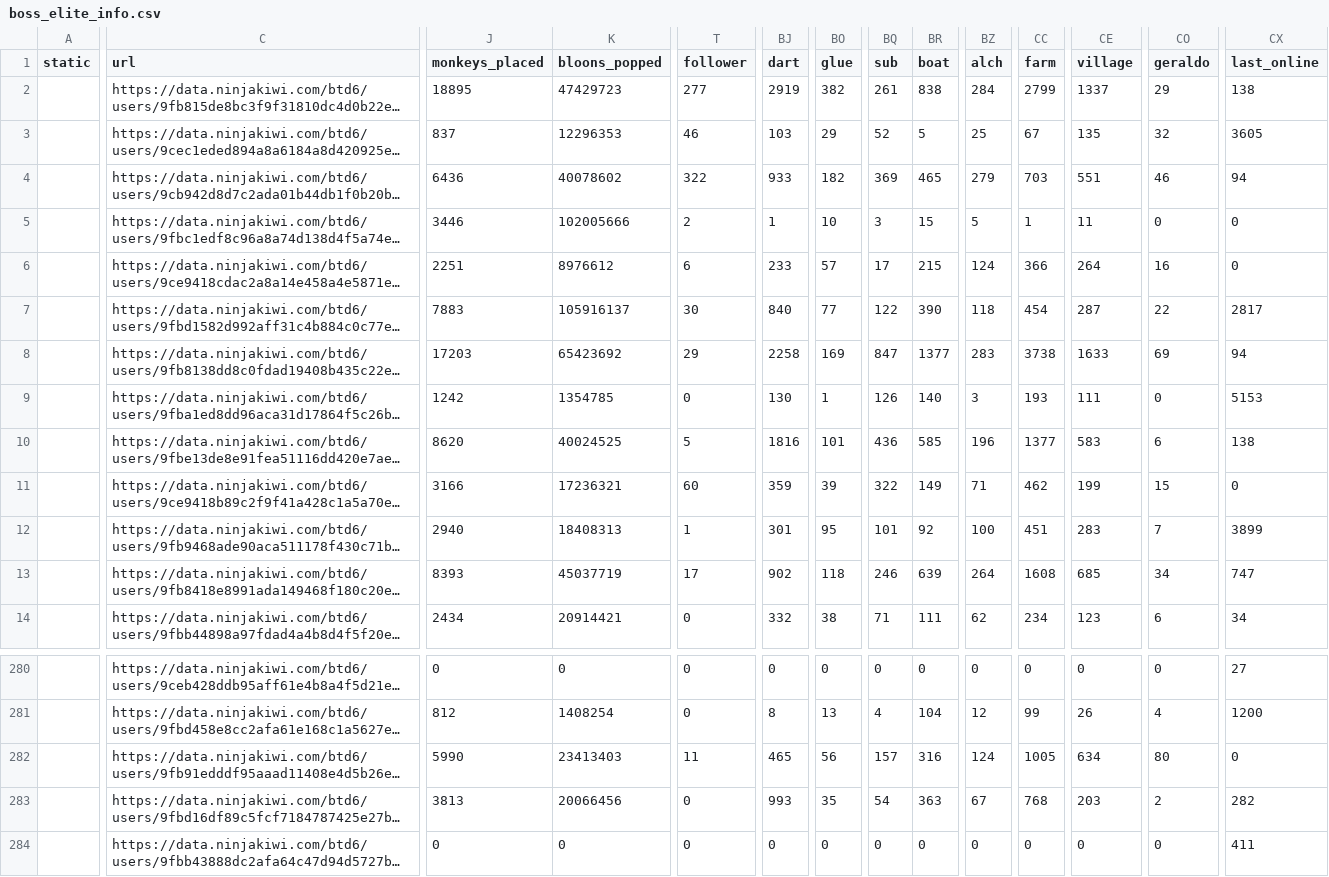
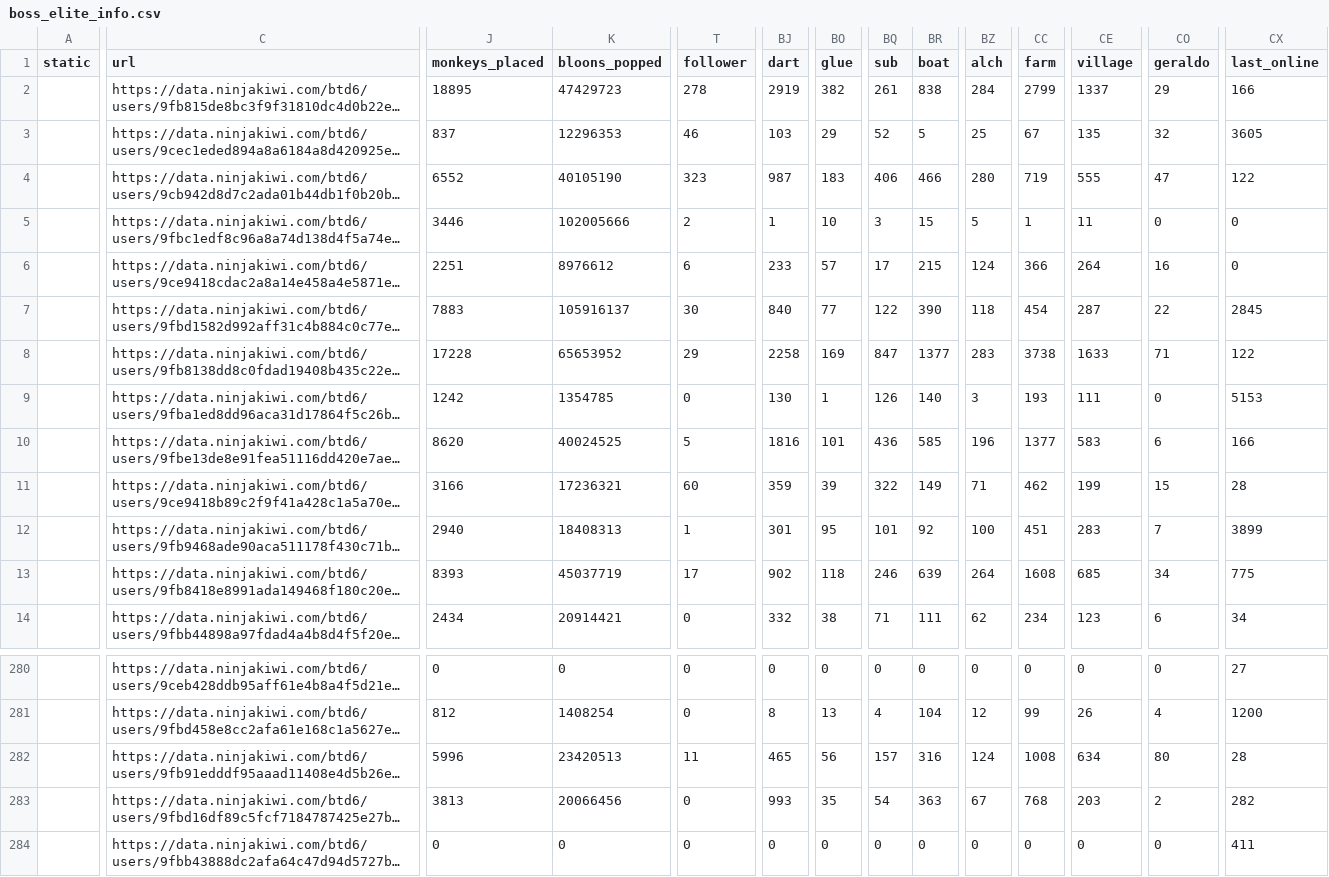
Before and after one commit to ducanup01/btd6boss, a CSV file: boss_elite_info.csv, drawn as a sheet; only a part is shown, gaps mark what is left out; long unchanged cells end in …; the diff covers the shown part only; the diff names each change by its address in the sheet, - before the commit and + after, or states it on an @@ line.

Commit message:
automatic updater

```diff
--- a/boss_elite_info.csv
+++ b/boss_elite_info.csv
-T2 (follower): 277
+T2 (follower): 278
-CX2 (last_online): 138
+CX2 (last_online): 166
-J4 (monkeys_placed): 6436
+J4 (monkeys_placed): 6552
-K4 (bloons_popped): 40078602
+K4 (bloons_popped): 40105190
-T4 (follower): 322
+T4 (follower): 323
-BJ4 (dart): 933
+BJ4 (dart): 987
-BO4 (glue): 182
+BO4 (glue): 183
-BQ4 (sub): 369
+BQ4 (sub): 406
-BR4 (boat): 465
+BR4 (boat): 466
-BZ4 (alch): 279
+BZ4 (alch): 280
-CC4 (farm): 703
+CC4 (farm): 719
-CE4 (village): 551
+CE4 (village): 555
-CO4 (geraldo): 46
+CO4 (geraldo): 47
-CX4 (last_online): 94
+CX4 (last_online): 122
-CX7 (last_online): 2817
+CX7 (last_online): 2845
-J8 (monkeys_placed): 17203
+J8 (monkeys_placed): 17228
-K8 (bloons_popped): 65423692
+K8 (bloons_popped): 65653952
-CO8 (geraldo): 69
+CO8 (geraldo): 71
-CX8 (last_online): 94
+CX8 (last_online): 122
-CX10 (last_online): 138
+CX10 (last_online): 166
-CX11 (last_online): 0
+CX11 (last_online): 28
-CX13 (last_online): 747
+CX13 (last_online): 775
-J282 (monkeys_placed): 5990
+J282 (monkeys_placed): 5996
-K282 (bloons_popped): 23413403
+K282 (bloons_popped): 23420513
-CC282 (farm): 1005
+CC282 (farm): 1008
-CX282 (last_online): 0
+CX282 (last_online): 28
```
Also changed, not shown: 24 edited cells elsewhere in this file, boss_info.csv.
